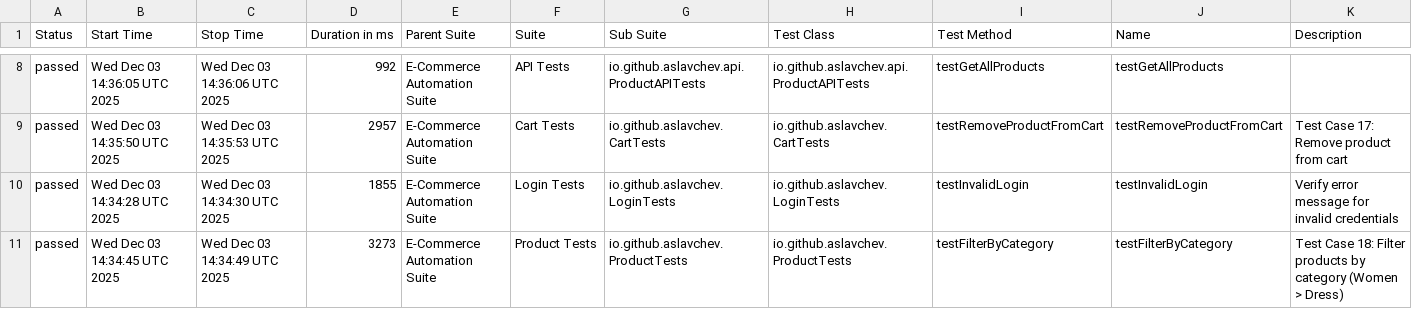
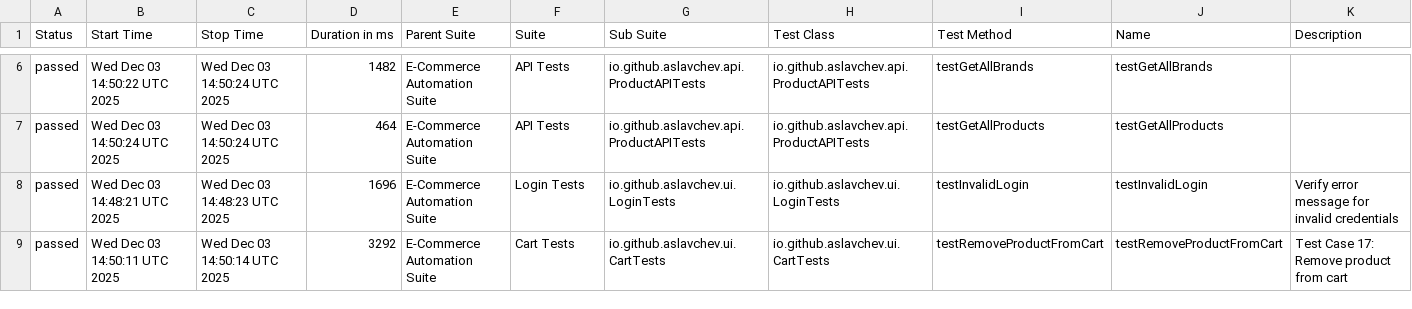
Before and after one commit to aslavchev/ecommerce-automation-framework, a CSV file: data/suites.csv, drawn as a sheet; only a part is shown, gaps mark what is left out; the diff covers the shown part only.

```diff
--- a/data/suites.csv
+++ b/data/suites.csv
@@ -8,4 +6,4 @@
-"passed","Wed Dec 03 14:36:05 UTC 2025","Wed Dec 03 14:36:06 UTC 2025","992","E-Commerce Automation Suite","API Tests","io.github.aslavchev.api.ProductAPITests","io.github.aslavchev.api.ProductAPITests","testGetAllProducts","testGetAllProducts",""
-"passed","Wed Dec 03 14:35:50 UTC 2025","Wed Dec 03 14:35:53 UTC 2025","2957","E-Commerce Automation Suite","Cart Tests","io.github.aslavchev.CartTests","io.github.aslavchev.CartTests","testRemoveProductFromCart","testRemoveProductFromCart","Test Case 17: Remove product from cart"
-"passed","Wed Dec 03 14:34:28 UTC 2025","Wed Dec 03 14:34:30 UTC 2025","1855","E-Commerce Automation Suite","Login Tests","io.github.aslavchev.LoginTests","io.github.aslavchev.LoginTests","testInvalidLogin","testInvalidLogin","Verify error message for invalid credentials"
-"passed","Wed Dec 03 14:34:45 UTC 2025","Wed Dec 03 14:34:49 UTC 2025","3273","E-Commerce Automation Suite","Product Tests","io.github.aslavchev.ProductTests","io.github.aslavchev.ProductTests","testFilterByCategory","testFilterByCategory","Test Case 18: Filter products by category (Women > Dress)"
+"passed","Wed Dec 03 14:50:22 UTC 2025","Wed Dec 03 14:50:24 UTC 2025","1482","E-Commerce Automation Suite","API Tests","io.github.aslavchev.api.ProductAPITests","io.github.aslavchev.api.ProductAPITests","testGetAllBrands","testGetAllBrands",""
+"passed","Wed Dec 03 14:50:24 UTC 2025","Wed Dec 03 14:50:24 UTC 2025","464","E-Commerce Automation Suite","API Tests","io.github.aslavchev.api.ProductAPITests","io.github.aslavchev.api.ProductAPITests","testGetAllProducts","testGetAllProducts",""
+"passed","Wed Dec 03 14:48:21 UTC 2025","Wed Dec 03 14:48:23 UTC 2025","1696","E-Commerce Automation Suite","Login Tests","io.github.aslavchev.ui.LoginTests","io.github.aslavchev.ui.LoginTests","testInvalidLogin","testInvalidLogin","Verify error message for invalid credentials"
+"passed","Wed Dec 03 14:50:11 UTC 2025","Wed Dec 03 14:50:14 UTC 2025","3292","E-Commerce Automation Suite","Cart Tests","io.github.aslavchev.ui.CartTests","io.github.aslavchev.ui.CartTests","testRemoveProductFromCart","testRemoveProductFromCart","Test Case 17: Remove product from cart"
```
Also changed, not shown: 2 added rows, 2 removed rows and 80 edited cells elsewhere in this file, 51 other files.
